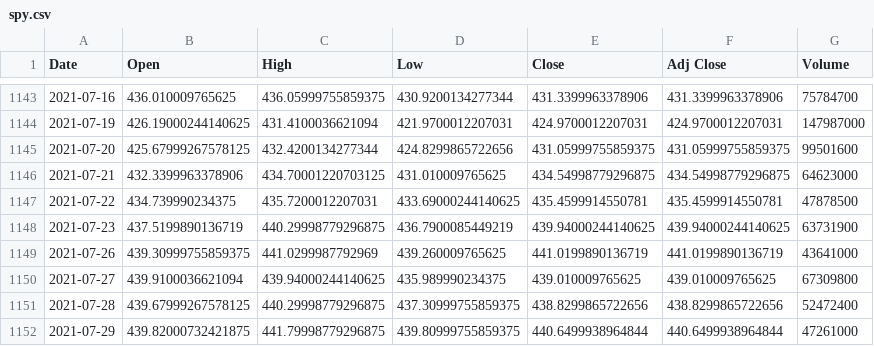
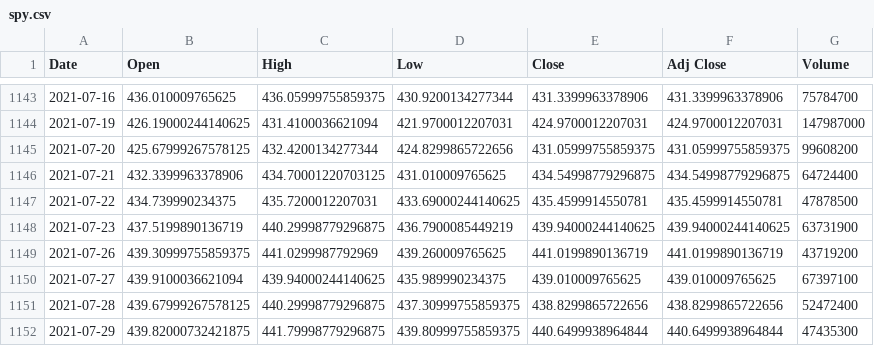
Before and after one commit to garvingit/pyalgotrade, a CSV file: spy.csv, drawn as a sheet; only a part is shown, gaps mark what is left out.

```diff
--- a/spy.csv
+++ b/spy.csv
@@ -1144,9 +1144,9 @@ Date,Open,High,Low,Close,Adj Close,Volume
 2021-07-19,426.19000244140625,431.4100036621094,421.9700012207031,424.9700012207031,424.9700012207031,147987000
-2021-07-20,425.67999267578125,432.4200134277344,424.8299865722656,431.05999755859375,431.05999755859375,99501600
-2021-07-21,432.3399963378906,434.70001220703125,431.010009765625,434.54998779296875,434.54998779296875,64623000
+2021-07-20,425.67999267578125,432.4200134277344,424.8299865722656,431.05999755859375,431.05999755859375,99608200
+2021-07-21,432.3399963378906,434.70001220703125,431.010009765625,434.54998779296875,434.54998779296875,64724400
 2021-07-22,434.739990234375,435.7200012207031,433.69000244140625,435.4599914550781,435.4599914550781,47878500
 2021-07-23,437.5199890136719,440.29998779296875,436.7900085449219,439.94000244140625,439.94000244140625,63731900
-2021-07-26,439.30999755859375,441.0299987792969,439.260009765625,441.0199890136719,441.0199890136719,43641000
-2021-07-27,439.9100036621094,439.94000244140625,435.989990234375,439.010009765625,439.010009765625,67309800
+2021-07-26,439.30999755859375,441.0299987792969,439.260009765625,441.0199890136719,441.0199890136719,43719200
+2021-07-27,439.9100036621094,439.94000244140625,435.989990234375,439.010009765625,439.010009765625,67397100
 2021-07-28,439.67999267578125,440.29998779296875,437.30999755859375,438.8299865722656,438.8299865722656,52472400
-2021-07-29,439.82000732421875,441.79998779296875,439.80999755859375,440.6499938964844,440.6499938964844,47261000
+2021-07-29,439.82000732421875,441.79998779296875,439.80999755859375,440.6499938964844,440.6499938964844,47435300
```
Also changed, not shown: 2 other files.
